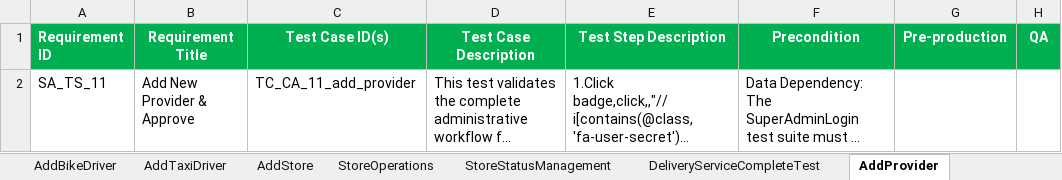
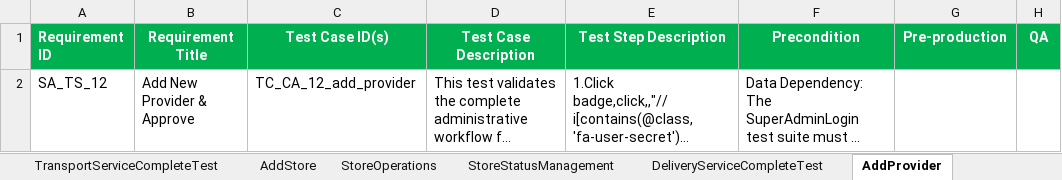
Before and after one commit to faizal08/ABCD_Framework, an Excel workbook: we1_superAdmin_regression.xlsx, sheet AddProvider, drawn as a sheet; long unchanged cells end in …; values as stored, in another font and other column widths than the file's, no borders; the diff names each change by its address in the sheet, - before the commit and + after, or states it on an @@ line.

Commit message:
59th commit: Transport Service Complete Lifecycle Test Suite Implemented

```diff
--- a/we1_superAdmin_regression.xlsx (sheet AddProvider)
+++ b/we1_superAdmin_regression.xlsx (sheet AddProvider)
+sheet tab: TransportServiceCompleteTest
-A2 (Requirement ID): SA_TS_11
+A2 (Requirement ID): SA_TS_12
-C2 (Test Case ID(s)): TC_CA_11_add_provider
+C2 (Test Case ID(s)): TC_CA_12_add_provider
```
Also changed, not shown: sheet ProviderServiceCompleteTest, sheet AddStore, sheet StoreOperations, sheet StoreStatusManagement, sheet DeliveryServiceCompleteTest, 5 other files.
